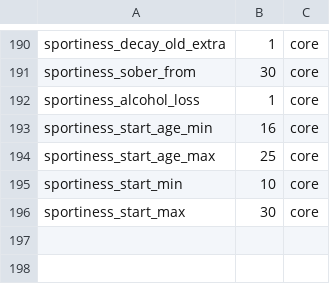
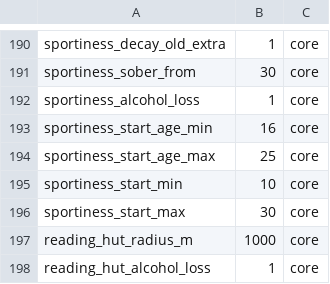
Before and after one commit to algb006/kolkhoz_root, a CSV file: tables/world_params.csv, drawn as a sheet; only a part is shown, gaps mark what is left out; the diff names each change by its address in the sheet, - before the commit and + after, or states it on an @@ line.

```diff
--- a/tables/world_params.csv
+++ b/tables/world_params.csv
+row 197: reading_hut_radius_m | 1000 | core
+row 198: reading_hut_alcohol_loss | 1 | core
```
